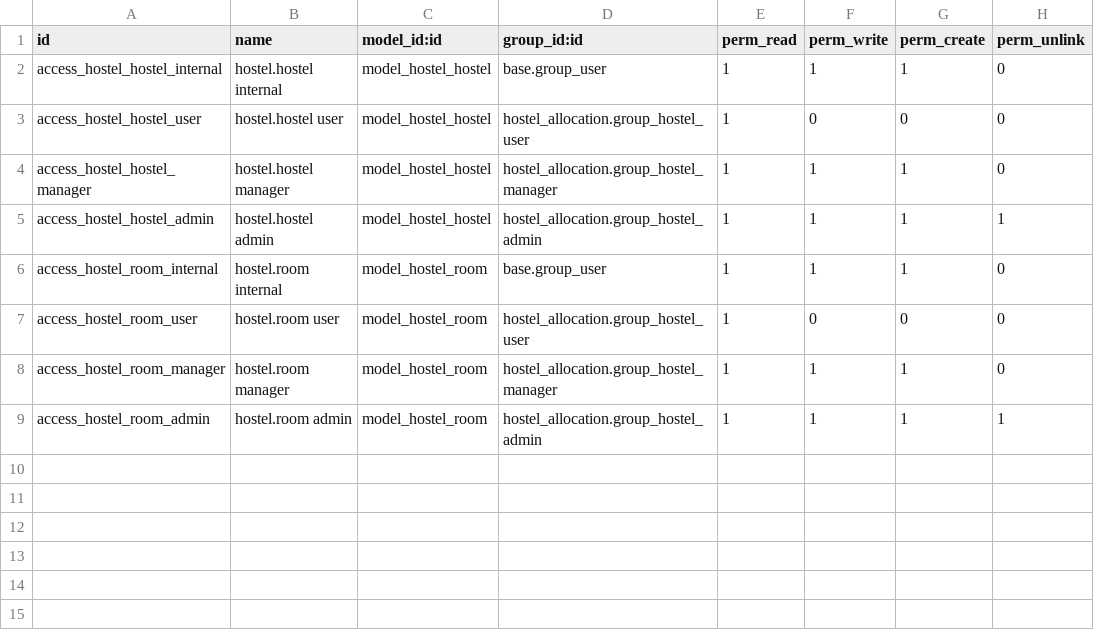
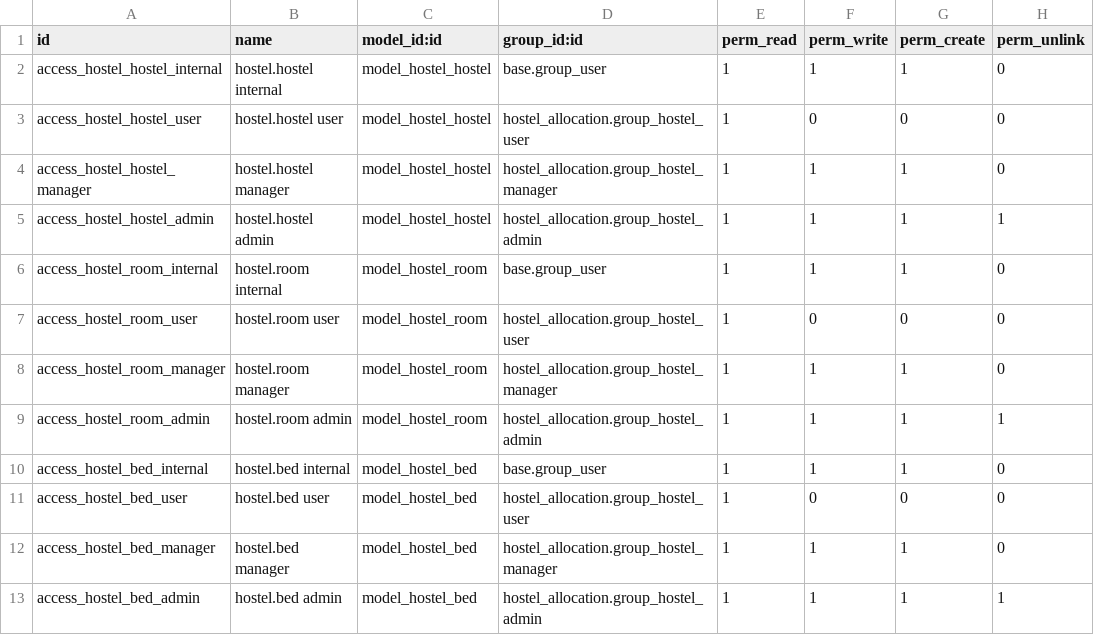
Before and after one commit to anjanasathian/odoo18-hostel-pg-allocation, a CSV file: security/ir.model.access.csv, drawn as a sheet.

Commit message:
[ADD] Implement hostel.bed model with sequence and views
- Create bed model
- Add automatic bed number generation
- Add room relation
- Add tenant relation
- Add availability status
- Add bed views

```diff
--- a/security/ir.model.access.csv
+++ b/security/ir.model.access.csv
@@ -9 +9,5 @@ access_hostel_room_manager,hostel.room manager,model_hostel_room,hostel_allocati
 access_hostel_room_admin,hostel.room admin,model_hostel_room,hostel_allocation.group_hostel_admin,1,1,1,1
+access_hostel_bed_internal,hostel.bed internal,model_hostel_bed,base.group_user,1,1,1,0
+access_hostel_bed_user,hostel.bed user,model_hostel_bed,hostel_allocation.group_hostel_user,1,0,0,0
+access_hostel_bed_manager,hostel.bed manager,model_hostel_bed,hostel_allocation.group_hostel_manager,1,1,1,0
+access_hostel_bed_admin,hostel.bed admin,model_hostel_bed,hostel_allocation.group_hostel_admin,1,1,1,1
```
Also changed, not shown: 7 other files.
